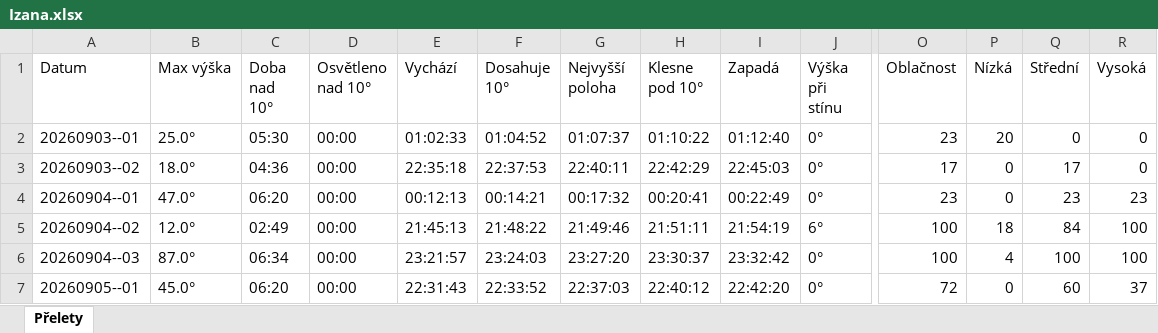
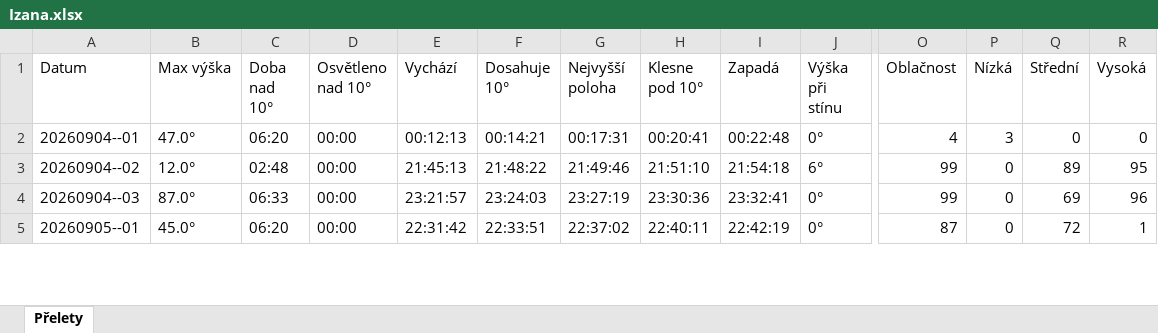
Before and after one commit to LASAR-DoSpace/LASARsat-Transit-Table, an Excel workbook: output/Izana.xlsx, sheet Přelety, drawn as a sheet; only a part is shown, gaps mark what is left out; values as stored, in another font and other column widths than the file's, no cell formats; conditional formats not drawn; removed rows and columns are numbered as before the commit, all else as after; rows hold the shown columns only; the diff covers the shown part only; the diff names each change by its address in the sheet, - before the commit and + after, or states it on an @@ line.

```diff
--- a/output/Izana.xlsx (sheet Přelety)
+++ b/output/Izana.xlsx (sheet Přelety)
-row 2: 20260903--01 | 25.0° | 05:30 | 00:00 | 01:02:33 | 01:04:52 | 01:07:37 | 01:10:22 | 01:12:40 | 0° | 23 | 20 | 0 | 0
-row 3: 20260903--02 | 18.0° | 04:36 | 00:00 | 22:35:18 | 22:37:53 | 22:40:11 | 22:42:29 | 22:45:03 | 0° | 17 | 0 | 17 | 0
-G2 (Nejvyšší poloha): 00:17:32
+G2 (Nejvyšší poloha): 00:17:31
-I2 (Zapadá): 00:22:49
+I2 (Zapadá): 00:22:48
-O2 (Oblačnost): 23
+O2 (Oblačnost): 4
-P2 (Nízká): 0
+P2 (Nízká): 3
-Q2 (Střední): 23
+Q2 (Střední): 0
-R2 (Vysoká): 23
+R2 (Vysoká): 0
-C3 (Doba nad 10°): 02:49
+C3 (Doba nad 10°): 02:48
-H3 (Klesne pod 10°): 21:51:11
+H3 (Klesne pod 10°): 21:51:10
-I3 (Zapadá): 21:54:19
+I3 (Zapadá): 21:54:18
-O3:O4 (Oblačnost): 100
+O3:O4 (Oblačnost): 99
-P3 (Nízká): 18
+P3 (Nízká): 0
-Q3 (Střední): 84
+Q3 (Střední): 89
-R3 (Vysoká): 100
+R3 (Vysoká): 95
-C4 (Doba nad 10°): 06:34
+C4 (Doba nad 10°): 06:33
-G4 (Nejvyšší poloha): 23:27:20
+G4 (Nejvyšší poloha): 23:27:19
-H4 (Klesne pod 10°): 23:30:37
+H4 (Klesne pod 10°): 23:30:36
-I4 (Zapadá): 23:32:42
+I4 (Zapadá): 23:32:41
-P4 (Nízká): 4
+P4 (Nízká): 0
-Q4 (Střední): 100
+Q4 (Střední): 69
-R4 (Vysoká): 100
+R4 (Vysoká): 96
-E5 (Vychází): 22:31:43
+E5 (Vychází): 22:31:42
-F5 (Dosahuje 10°): 22:33:52
+F5 (Dosahuje 10°): 22:33:51
-G5 (Nejvyšší poloha): 22:37:03
+G5 (Nejvyšší poloha): 22:37:02
-H5 (Klesne pod 10°): 22:40:12
+H5 (Klesne pod 10°): 22:40:11
-I5 (Zapadá): 22:42:20
+I5 (Zapadá): 22:42:19
-O5 (Oblačnost): 72
+O5 (Oblačnost): 87
-Q5 (Střední): 60
+Q5 (Střední): 72
-R5 (Vysoká): 37
+R5 (Vysoká): 1
```
Also changed, not shown: 2 added rows and 82 edited cells elsewhere in this sheet, cell formats, output/HaP_Teplice.xlsx, 2 other files.
